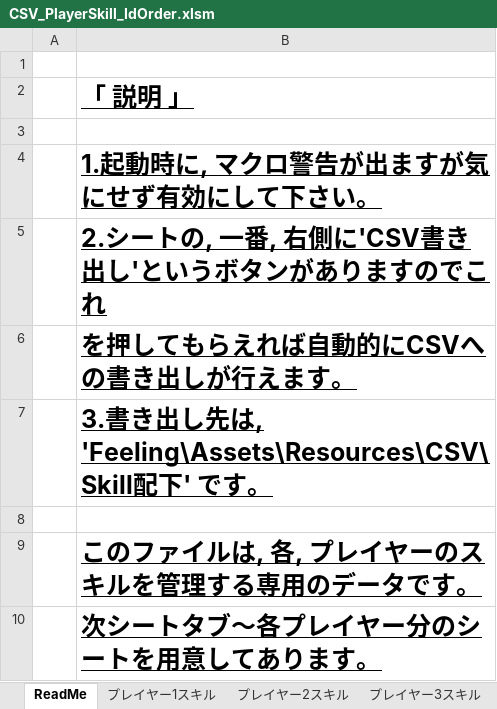
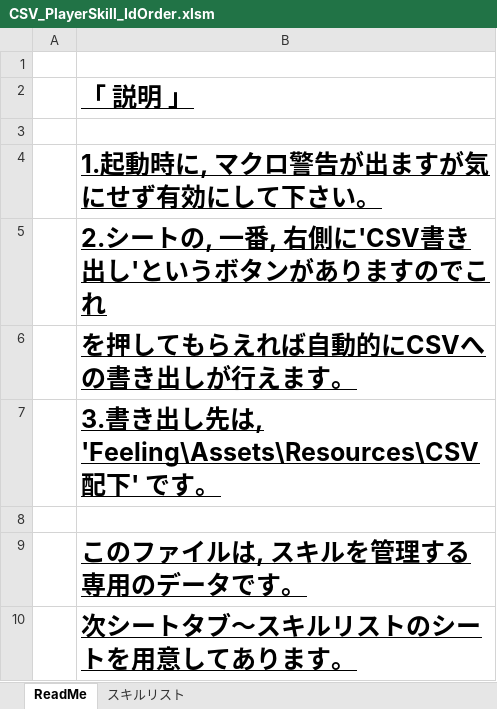
Before and after one commit to yakishi/Feeling, an Excel workbook: Tools/CSV_PlayerSkill_IdOrder.xlsm, sheet ReadMe, drawn as a sheet; values as stored, in another font and other column widths than the file's, no borders; charts and pictures not drawn; the diff names each change by its address in the sheet, - before the commit and + after, or states it on an @@ line.

```diff
--- a/Tools/CSV_PlayerSkill_IdOrder.xlsm (sheet ReadMe)
+++ b/Tools/CSV_PlayerSkill_IdOrder.xlsm (sheet ReadMe)
-sheet tab: プレイヤー1スキル
+sheet tab: スキルリスト
-sheet tab: プレイヤー2スキル
-sheet tab: プレイヤー3スキル
-B7: …は, 'Feeling\Assets\Resources\CSV\Skill配下…
+B7: …は, 'Feeling\Assets\Resources\CSV配下…
-B9: このファイルは, 各, プレイヤーのスキルを管理する専用のデータです。
+B9: このファイルは, スキルを管理する専用のデータです。
-B10: 次シートタブ～各プレイヤー分のシートを用意してあります。
+B10: 次シートタブ～スキルリストのシートを用意してあります。
```
Also changed, not shown: sheet スキルリスト, other sheet tabs, charts or pictures, 4 other files.
